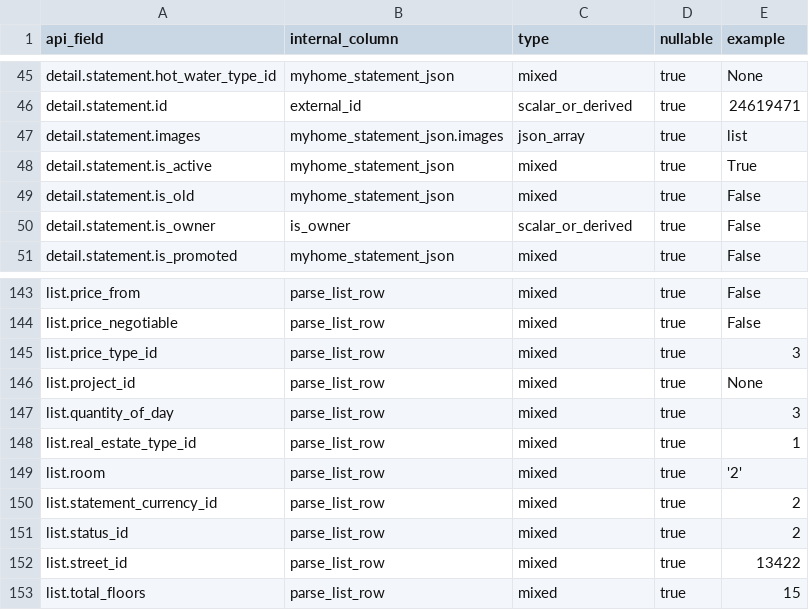
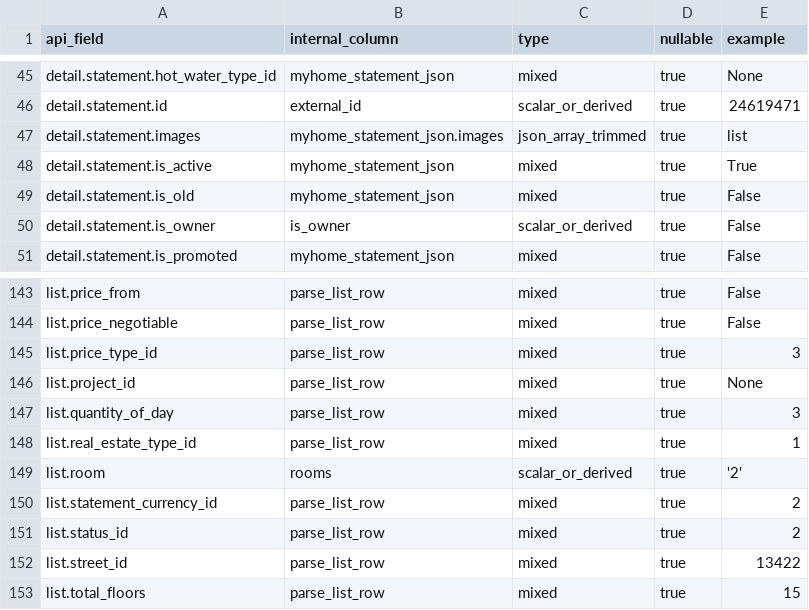
Before and after one commit to ruzzo-prog/PropRadar, a CSV file: src/parsers/adapters/myhome/myhome_api_schema.csv, drawn as a sheet; only a part is shown, gaps mark what is left out.

Commit message:
fix(myhome): update room mapping and JSON snapshot handling
Refactored the `parse_list_item` and `statement_to_lead_updates` functions to improve room data processing. The `room` field is now correctly mapped to `leads.rooms`, and the JSON snapshot handling has been enhanced to exclude unnecessary keys and strip HTML from comments. Updated the `myhome_api_schema.csv` to reflect these changes. All related tests have passed successfully.

```diff
--- a/src/parsers/adapters/myhome/myhome_api_schema.csv
+++ b/src/parsers/adapters/myhome/myhome_api_schema.csv
@@ -46,3 +46,3 @@ detail.statement.hot_water_type_id,myhome_statement_json,mixed,true,None
 detail.statement.id,external_id,scalar_or_derived,true,24619471
-detail.statement.images,myhome_statement_json.images,json_array,true,list
+detail.statement.images,myhome_statement_json.images,json_array_trimmed,true,list
 detail.statement.is_active,myhome_statement_json,mixed,true,True
@@ -148,3 +148,3 @@ list.quantity_of_day,parse_list_row,mixed,true,3
 list.real_estate_type_id,parse_list_row,mixed,true,1
-list.room,parse_list_row,mixed,true,'2'
+list.room,rooms,scalar_or_derived,true,'2'
 list.statement_currency_id,parse_list_row,mixed,true,2
```
Also changed, not shown: 7 other files.
